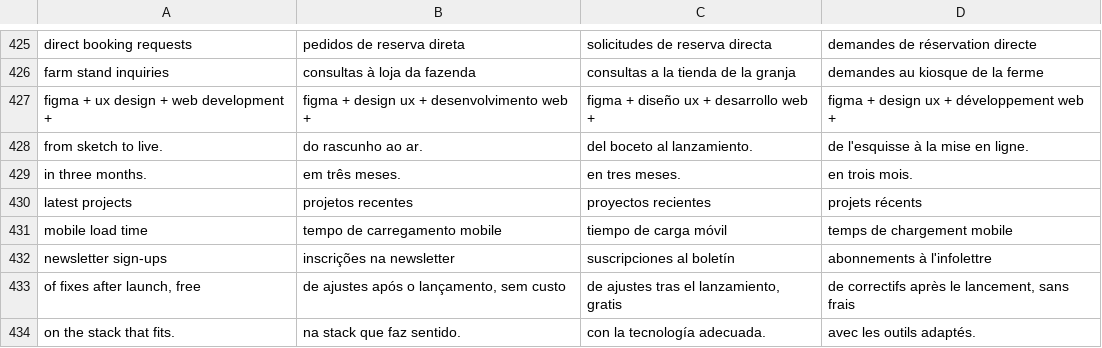
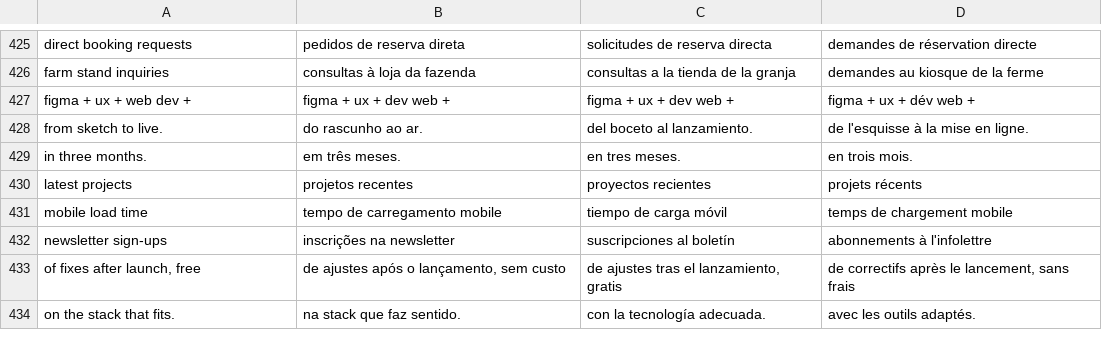
Before and after one commit to pedronogueiranunes/pedronogueiranunes.github.io, a TSV file: src/i18n/translations.tsv, drawn as a sheet; only a part is shown, gaps mark what is left out.

```diff
--- a/src/i18n/translations.tsv
+++ b/src/i18n/translations.tsv
@@ -426,3 +426,3 @@ direct booking requests	pedidos de reserva direta	solicitudes de reserva directa
 farm stand inquiries	consultas à loja da fazenda	consultas a la tienda de la granja	demandes au kiosque de la ferme
-figma + ux design + web development +	figma + design ux + desenvolvimento web +	figma + diseño ux + desarrollo web +	figma + design ux + développement web +
+figma + ux + web dev +	figma + ux + dev web +	figma + ux + dev web +	figma + ux + dév web +
 from sketch to live.	do rascunho ao ar.	del boceto al lanzamiento.	de l'esquisse à la mise en ligne.
```
Also changed, not shown: 4 other files.
